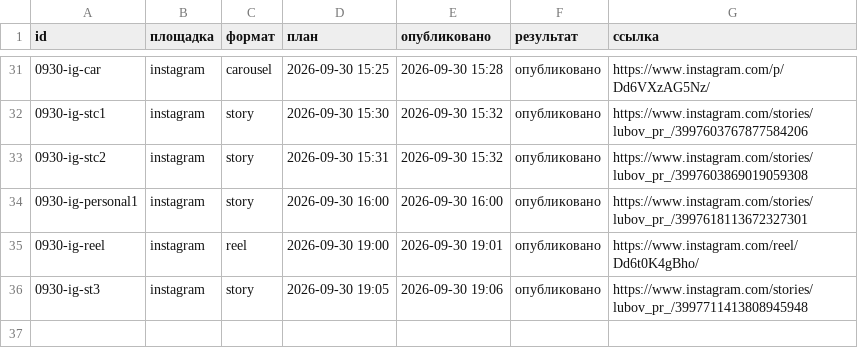
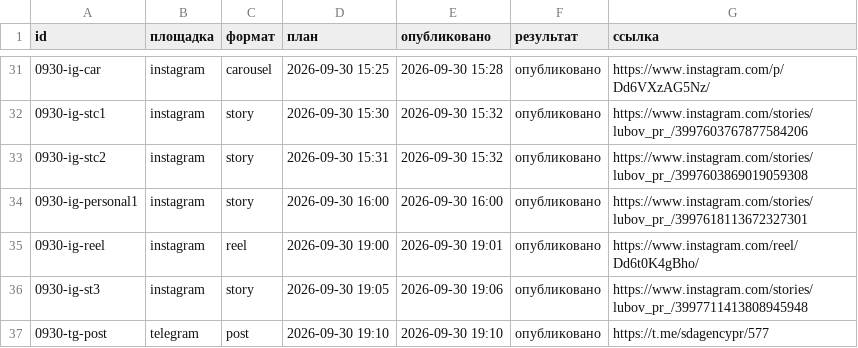
Before and after one commit to pavlik10011991-commits/avtoposter-lubovy, a CSV file: status.csv, drawn as a sheet; only a part is shown, gaps mark what is left out; the diff names each change by its address in the sheet, - before the commit and + after, or states it on an @@ line.

Commit message:
журнал: 2026-09-30 16:10 UTC

```diff
--- a/status.csv
+++ b/status.csv
+row 37: 0930-tg-post | telegram | post | 2026-09-30 19:10 | 2026-09-30 19:10 | опубликовано | https://t.me/sdagencypr/577
```
